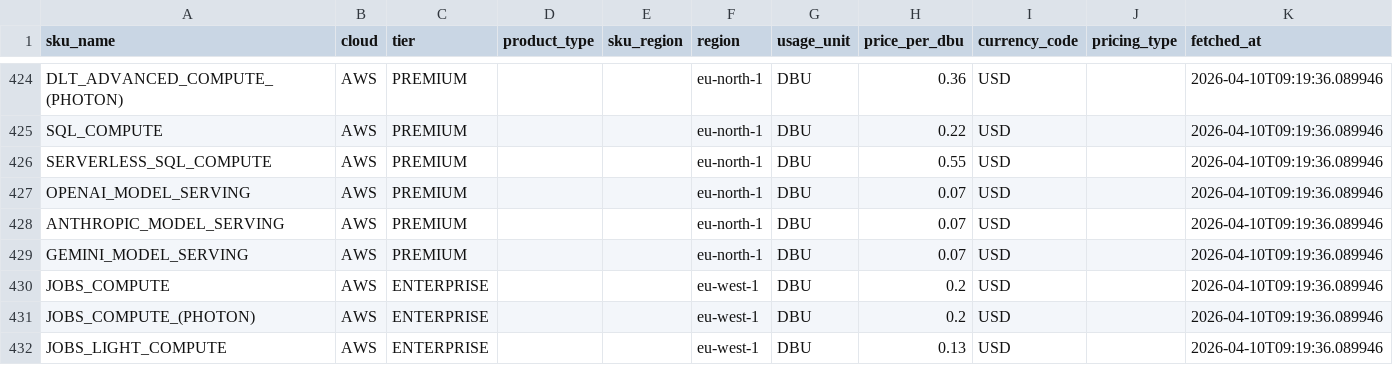
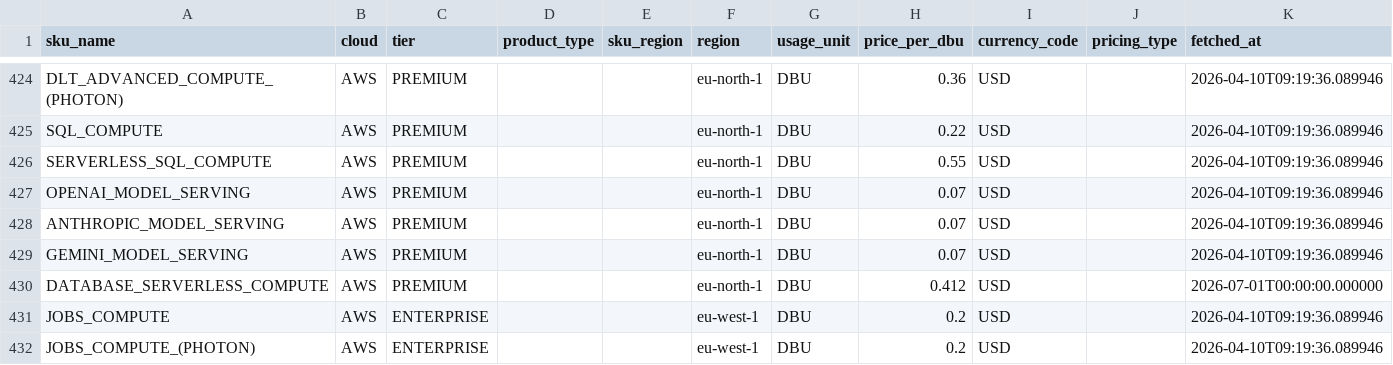
Before and after one commit to databrickslabs/lakemeter-oss, a CSV file: backend/static/pricing/dbu-rates.csv, drawn as a sheet; only a part is shown, gaps mark what is left out; the shorter side is filled out with more unchanged rows; the diff names each change by its address in the sheet, - before the commit and + after, or states it on an @@ line.

Commit message:
Update Lakebase autoscaling pricing

```diff
--- a/backend/static/pricing/dbu-rates.csv
+++ b/backend/static/pricing/dbu-rates.csv
+row 430: DATABASE_SERVERLESS_COMPUTE | AWS | PREMIUM |  |  | eu-north-1 | DBU | 0.412 | USD |  | 2026-07-01T00:00:00.000000
```
Also changed, not shown: 37 other files.
